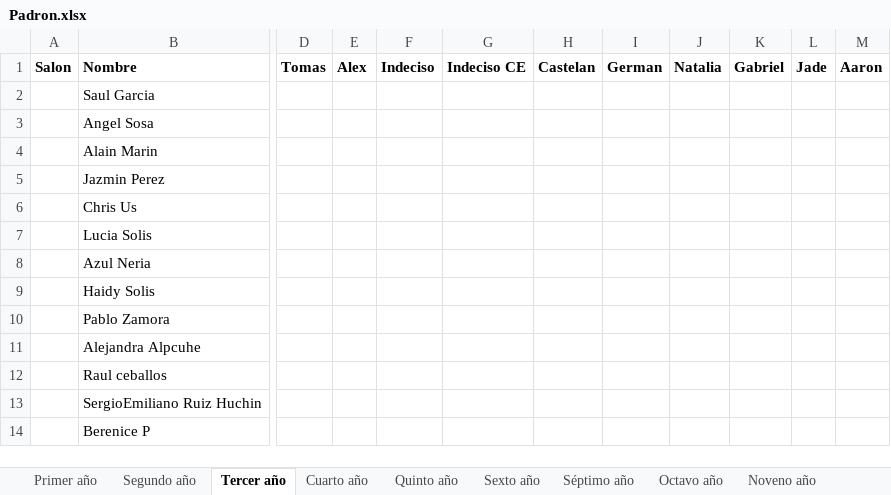
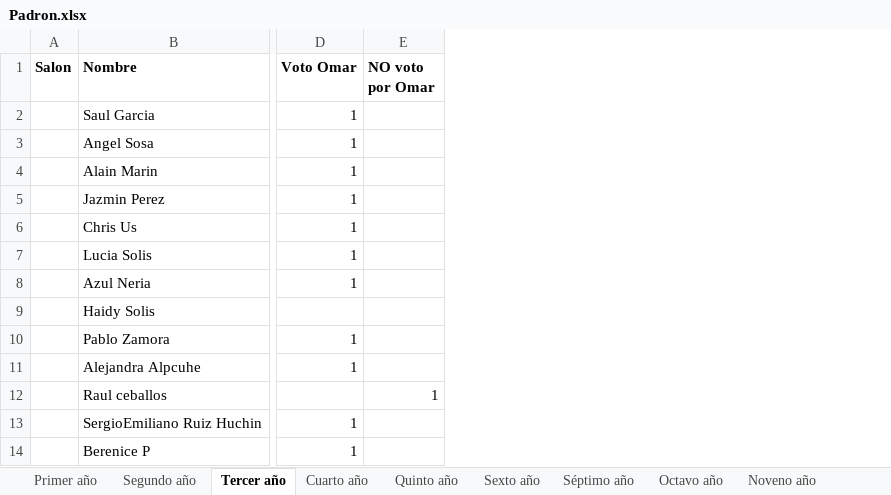
Before and after one commit to OctavioNovelo/Miscellaneous, an Excel workbook: Bot_Conteo/FCA/data/Padron.xlsx, sheet Tercer año, drawn as a sheet; only a part is shown, gaps mark what is left out; values as stored, in another font and other column widths than the file's, no borders; removed rows and columns are numbered as before the commit, all else as after; the diff covers the shown part only; the diff names each change by its address in the sheet, - before the commit and + after, or states it on an @@ line.

Commit message:
UPDATE: FCA con 3 opciones de voto (Voto Omar, NO voto por Omar, No ha votado); padron nuevo sin confirmar; marcas supuestas se confirman al registrar; dashboard y pruebas actualizados

```diff
--- a/Bot_Conteo/FCA/data/Padron.xlsx (sheet Tercer año)
+++ b/Bot_Conteo/FCA/data/Padron.xlsx (sheet Tercer año)
-column D (Tomas), empty
-column E (Alex), empty
-column F (Indeciso), empty
-column G (Indeciso CE), empty
-column H (Castelan), empty
-column I (German), empty
-column J (Natalia), empty
-column K (Gabriel), empty
-column L (Jade), empty
-column M (Aaron), empty
+column D (Voto Omar), rows 2-14: 1 | 1 | 1 | 1 | 1 | 1 | 1 |  | 1 | 1 |  | 1 | 1
+column E (NO voto por Omar), row 12: 1
```
Also changed, not shown: 2 added columns and 1 removed column elsewhere in this sheet, sheet Noveno año, sheet Sexto año, sheet Segundo año, sheet Cuarto año, sheet OTROS, sheet Octavo año, 3 more sheets, 13 other files.
